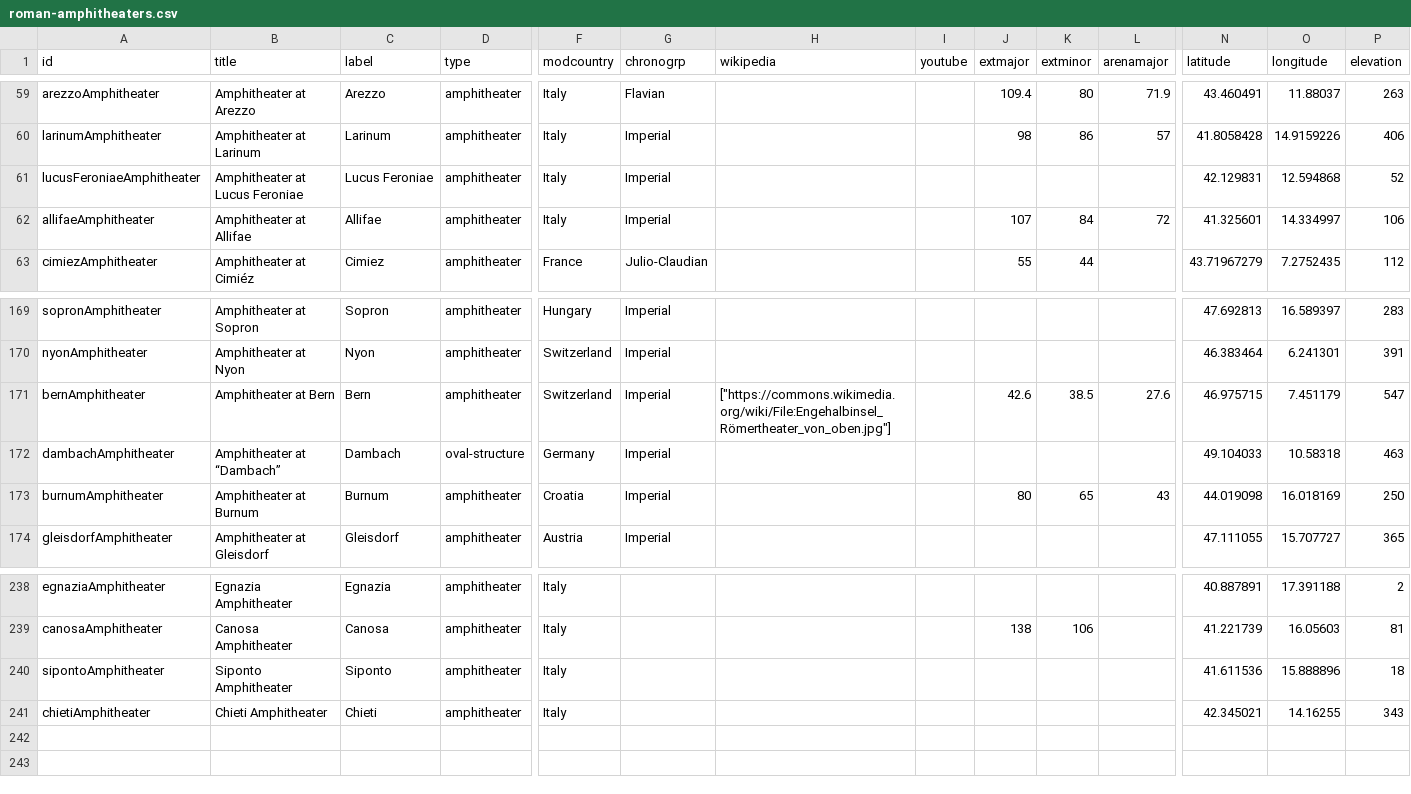
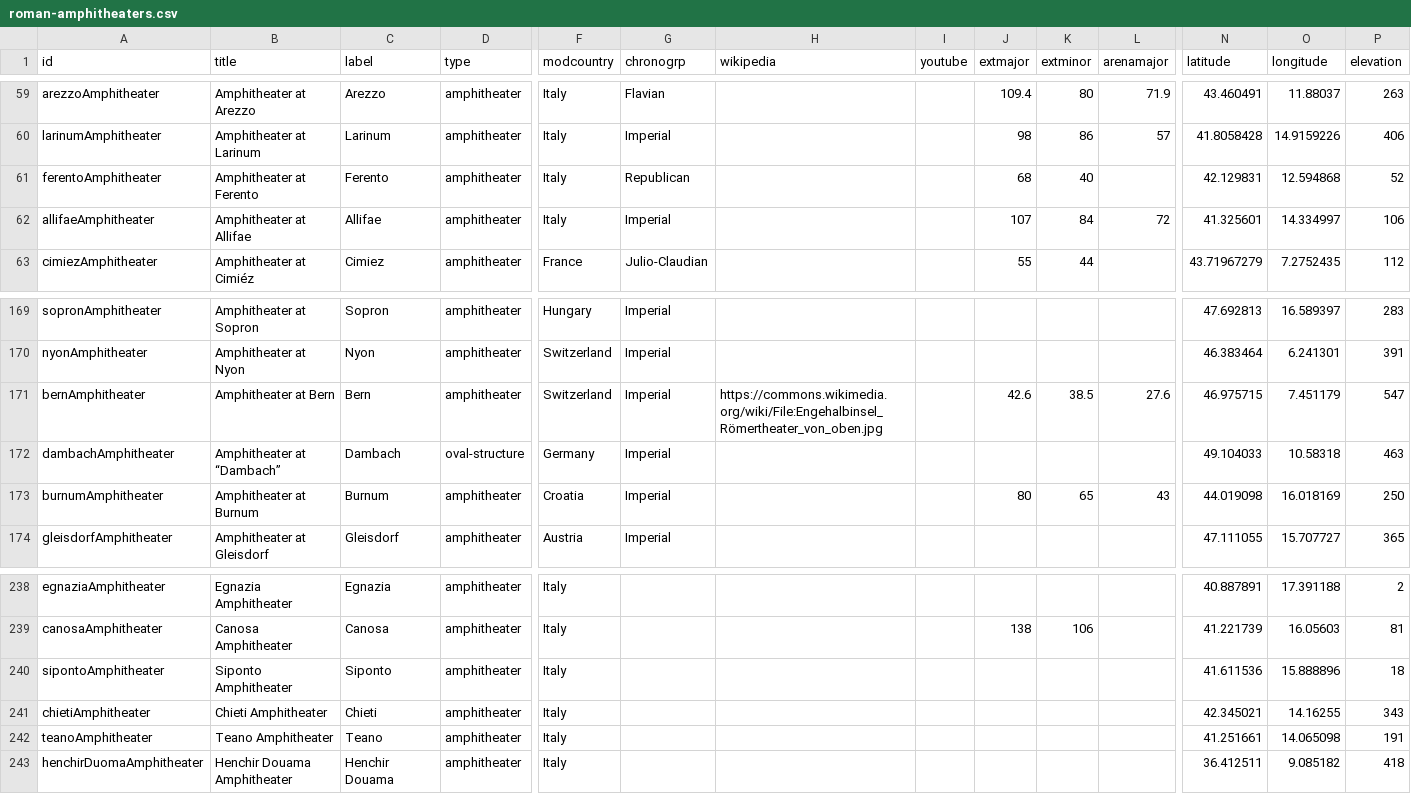
Before and after one commit to sfsheath/roman-amphitheaters, a CSV file: roman-amphitheaters.csv, drawn as a sheet; only a part is shown, gaps mark what is left out; rows hold the shown columns only; the diff names each change by its address in the sheet, - before the commit and + after, or states it on an @@ line.

```diff
--- a/roman-amphitheaters.csv
+++ b/roman-amphitheaters.csv
-A61 (id): lucusFeroniaeAmphitheater
+A61 (id): ferentoAmphitheater
-B61 (title): Amphitheater at Lucus Feroniae
+B61 (title): Amphitheater at Ferento
-C61 (label): Lucus Feroniae
+C61 (label): Ferento
-G61 (chronogrp): Imperial
+G61 (chronogrp): Republican
-J61 (extmajor): (empty)
+J61 (extmajor): 68
-K61 (extminor): (empty)
+K61 (extminor): 40
-H171 (wikipedia): ["https://commons.wikimedia.org/wiki/File:Engehalbinsel_Römertheater_von_oben.jpg"]
+H171 (wikipedia): https://commons.wikimedia.org/wiki/File:Engehalbinsel_Römertheater_von_oben.jpg
+row 242: teanoAmphitheater | Teano Amphitheater | Teano | amphitheater | Italy |  |  |  |  |  |  | 41.251661 | 14.065098 | 191
+row 243: henchirDuomaAmphitheater | Henchir Douama Amphitheater | Henchir Douama | amphitheater | Italy |  |  |  |  |  |  | 36.412511 | 9.085182 | 418
```
Also changed, not shown: 1 other file.
